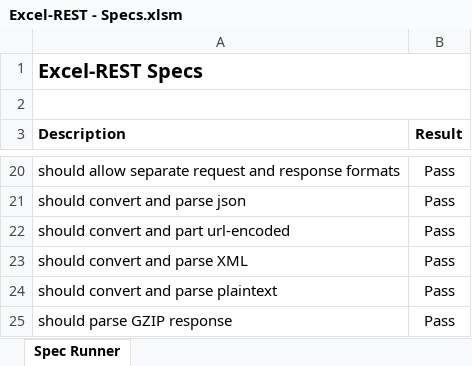
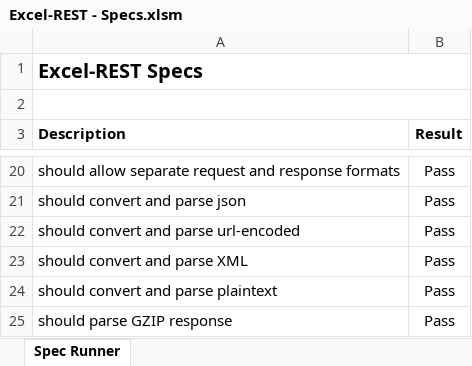
Before and after one commit to VBA-tools/VBA-Web, an Excel workbook: specs/Excel-REST - Specs.xlsm, sheet Spec Runner, drawn as a sheet; only a part is shown, gaps mark what is left out; values as stored, in another font and other column widths than the file's, no borders; charts and pictures and conditional formats not drawn; the diff names each change by its address in the sheet, - before the commit and + after, or states it on an @@ line.

Commit message:
Update RestHelpers with Mac compatibility
- Add `ExecuteInShell`
- Add error for `ParseXML`
- Add perl implementation for `UrlParts` and update return values
- Update Crypto with openssl scripts for Mac
- Handle errors in specs

```diff
--- a/specs/Excel-REST - Specs.xlsm (sheet Spec Runner)
+++ b/specs/Excel-REST - Specs.xlsm (sheet Spec Runner)
-A22 (Description): should convert and part url-encoded
+A22 (Description): should convert and parse url-encoded
```
Also changed, not shown: charts or pictures, specs/Excel-REST - Specs - Async.xlsm, 10 other files.
